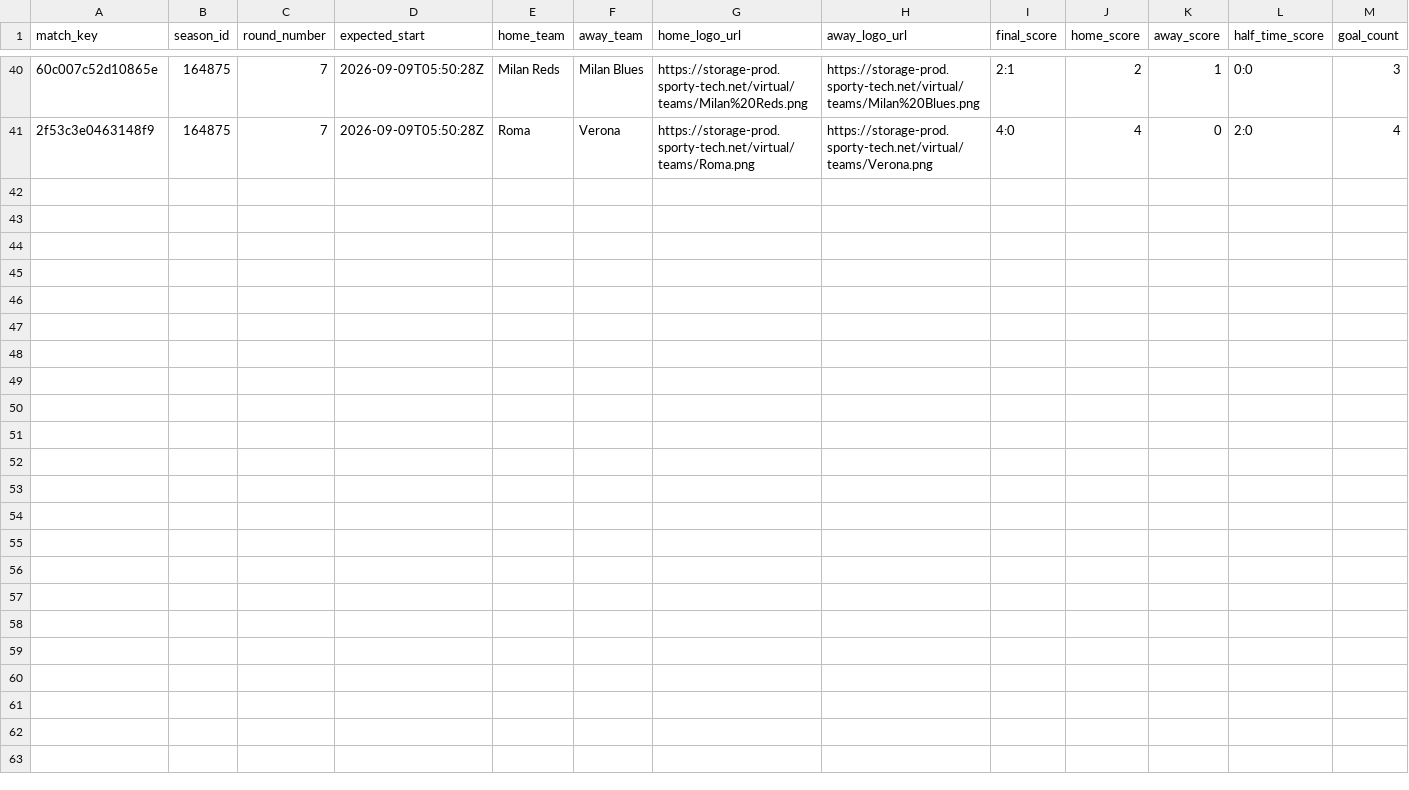
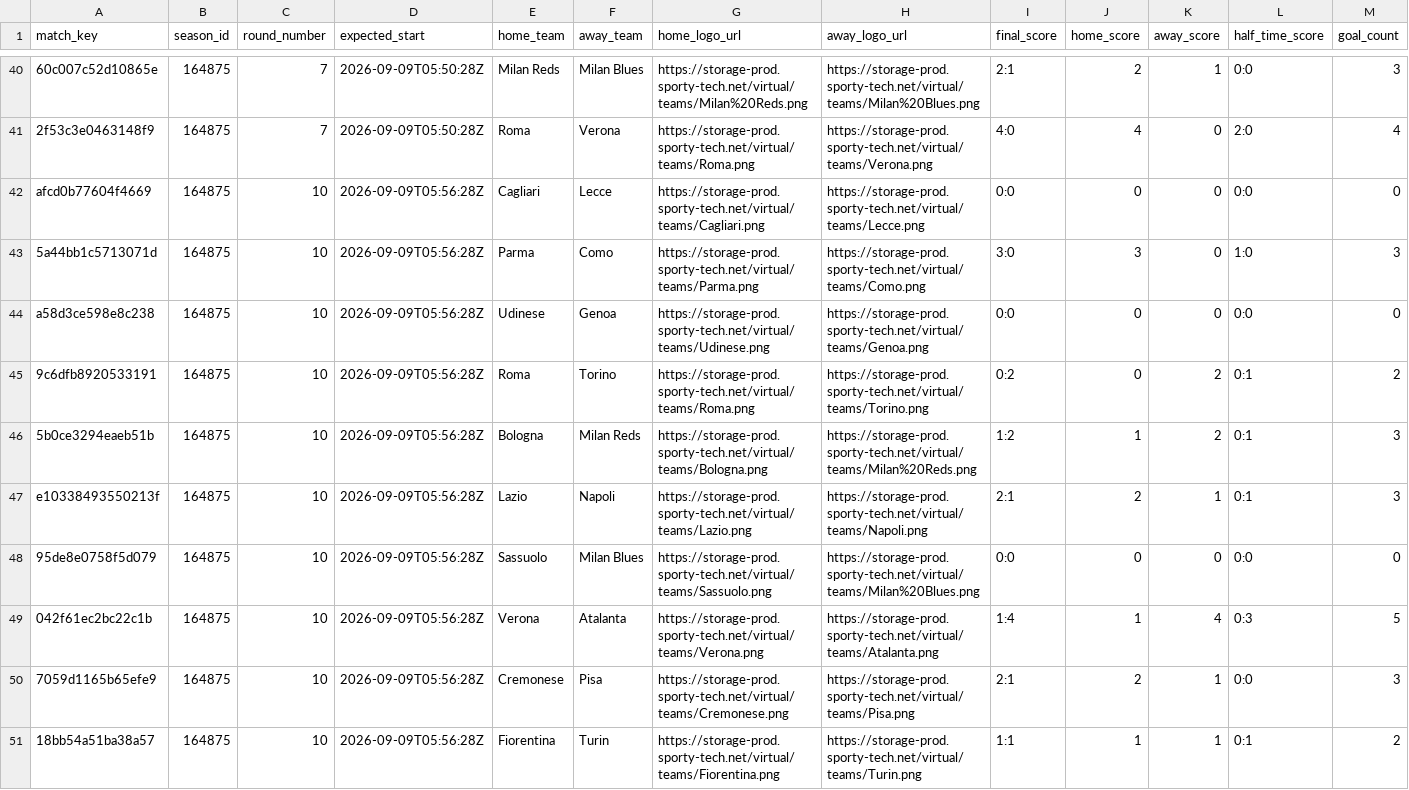
Before and after one commit to michaeldiary77-sys/virtual-leagues-collector, a CSV file: data/8036_italian-league/matches.csv, drawn as a sheet; only a part is shown, gaps mark what is left out; rows hold the shown columns only; the diff names each change by its address in the sheet, - before the commit and + after, or states it on an @@ line.

```diff
--- a/data/8036_italian-league/matches.csv
+++ b/data/8036_italian-league/matches.csv
+row 42: afcd0b77604f4669 | 164875 | 10 | 2026-09-09T05:56:28Z | Cagliari | Lecce | https://storage-prod.sporty-tech.net/virtual/teams/Cagliari.png | https://storage-prod.sporty-tech.net/virtual/teams/Lecce.png | 0:0 | 0 | 0 | 0:0 | 0
+row 43: 5a44bb1c5713071d | 164875 | 10 | 2026-09-09T05:56:28Z | Parma | Como | https://storage-prod.sporty-tech.net/virtual/teams/Parma.png | https://storage-prod.sporty-tech.net/virtual/teams/Como.png | 3:0 | 3 | 0 | 1:0 | 3
+row 44: a58d3ce598e8c238 | 164875 | 10 | 2026-09-09T05:56:28Z | Udinese | Genoa | https://storage-prod.sporty-tech.net/virtual/teams/Udinese.png | https://storage-prod.sporty-tech.net/virtual/teams/Genoa.png | 0:0 | 0 | 0 | 0:0 | 0
+row 45: 9c6dfb8920533191 | 164875 | 10 | 2026-09-09T05:56:28Z | Roma | Torino | https://storage-prod.sporty-tech.net/virtual/teams/Roma.png | https://storage-prod.sporty-tech.net/virtual/teams/Torino.png | 0:2 | 0 | 2 | 0:1 | 2
+row 46: 5b0ce3294eaeb51b | 164875 | 10 | 2026-09-09T05:56:28Z | Bologna | Milan Reds | https://storage-prod.sporty-tech.net/virtual/teams/Bologna.png | https://storage-prod.sporty-tech.net/virtual/teams/Milan%20Reds.png | 1:2 | 1 | 2 | 0:1 | 3
+row 47: e10338493550213f | 164875 | 10 | 2026-09-09T05:56:28Z | Lazio | Napoli | https://storage-prod.sporty-tech.net/virtual/teams/Lazio.png | https://storage-prod.sporty-tech.net/virtual/teams/Napoli.png | 2:1 | 2 | 1 | 0:1 | 3
+row 48: 95de8e0758f5d079 | 164875 | 10 | 2026-09-09T05:56:28Z | Sassuolo | Milan Blues | https://storage-prod.sporty-tech.net/virtual/teams/Sassuolo.png | https://storage-prod.sporty-tech.net/virtual/teams/Milan%20Blues.png | 0:0 | 0 | 0 | 0:0 | 0
+row 49: 042f61ec2bc22c1b | 164875 | 10 | 2026-09-09T05:56:28Z | Verona | Atalanta | https://storage-prod.sporty-tech.net/virtual/teams/Verona.png | https://storage-prod.sporty-tech.net/virtual/teams/Atalanta.png | 1:4 | 1 | 4 | 0:3 | 5
+row 50: 7059d1165b65efe9 | 164875 | 10 | 2026-09-09T05:56:28Z | Cremonese | Pisa | https://storage-prod.sporty-tech.net/virtual/teams/Cremonese.png | https://storage-prod.sporty-tech.net/virtual/teams/Pisa.png | 2:1 | 2 | 1 | 0:0 | 3
+row 51: 18bb54a51ba38a57 | 164875 | 10 | 2026-09-09T05:56:28Z | Fiorentina | Turin | https://storage-prod.sporty-tech.net/virtual/teams/Fiorentina.png | https://storage-prod.sporty-tech.net/virtual/teams/Turin.png | 1:1 | 1 | 1 | 0:1 | 2
```
Also changed, not shown: data/8035_english-league/matches.csv, data/8037_spanish-league/matches.csv, 42 other files.
